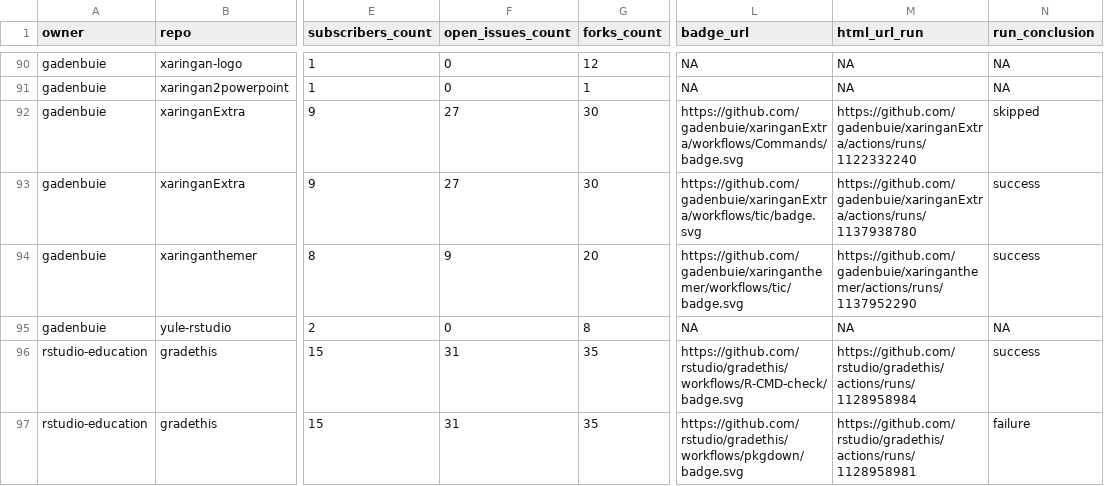
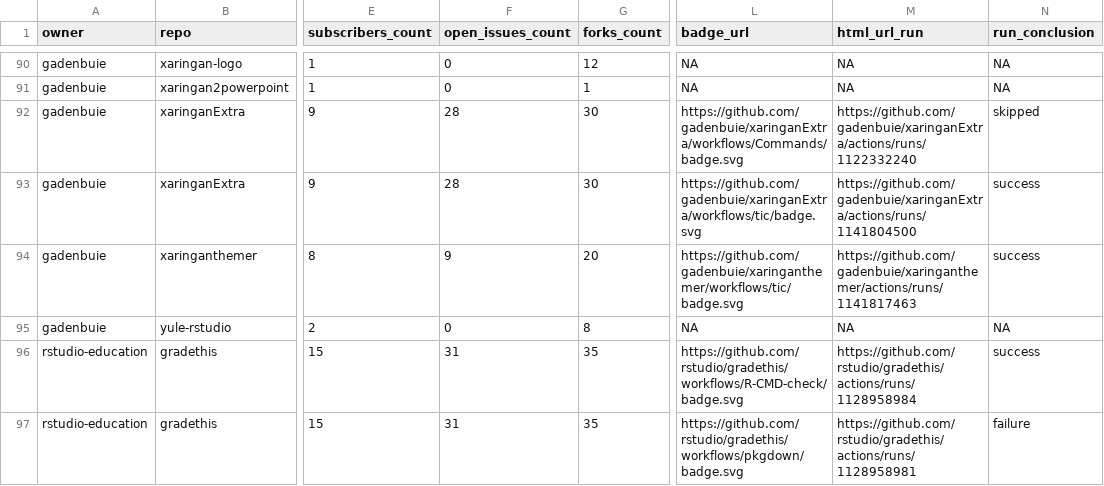
Before and after one commit to andrewcstewart/gha-dashboard, a CSV file: repos.csv, drawn as a sheet; only a part is shown, gaps mark what is left out; the diff covers the shown part only; the diff names each change by its address in the sheet, - before the commit and + after, or states it on an @@ line.

```diff
--- a/repos.csv
+++ b/repos.csv
-F92:F93 (open_issues_count): 27
+F92:F93 (open_issues_count): 28
-M93 (html_url_run): https://github.com/gadenbuie/xaringanExtra/actions/runs/1137938780
+M93 (html_url_run): https://github.com/gadenbuie/xaringanExtra/actions/runs/1141804500
-M94 (html_url_run): https://github.com/gadenbuie/xaringanthemer/actions/runs/1137952290
+M94 (html_url_run): https://github.com/gadenbuie/xaringanthemer/actions/runs/1141817463
```
Also changed, not shown: 8 edited cells elsewhere in this file, 1 other file.
